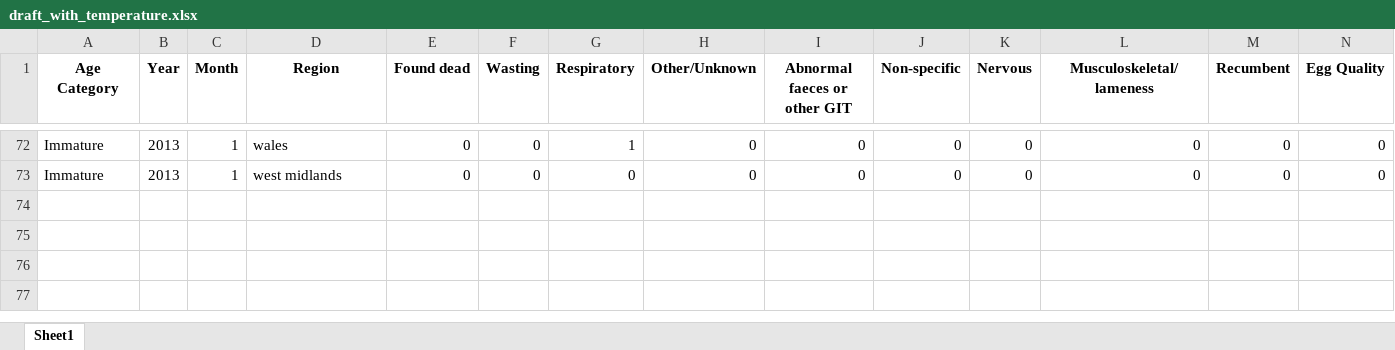
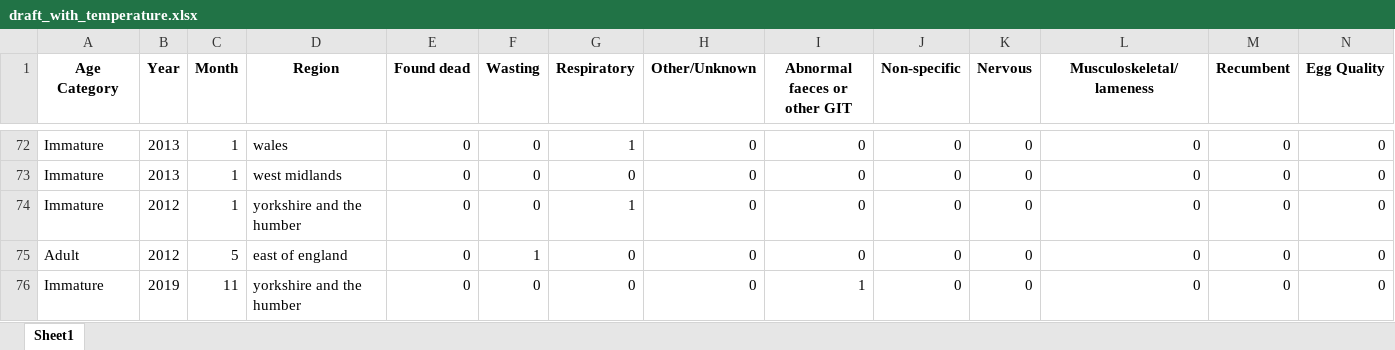
Before and after one commit to girishiva93/DATA_ANALYTICS_VISUALISATION, an Excel workbook: draft_with_temperature.xlsx, sheet Sheet1, drawn as a sheet; only a part is shown, gaps mark what is left out; values as stored, in another font and other column widths than the file's, no borders; rows hold the shown columns only; the diff names each change by its address in the sheet, - before the commit and + after, or states it on an @@ line.

Commit message:
Fe - clean data

```diff
--- a/draft_with_temperature.xlsx (sheet Sheet1)
+++ b/draft_with_temperature.xlsx (sheet Sheet1)
+row 74: Immature | 2012 | 1 | yorkshire and the humber | 0 | 0 | 1 | 0 | 0 | 0 | 0 | 0 | 0 | 0
+row 75: Adult | 2012 | 5 | east of england | 0 | 1 | 0 | 0 | 0 | 0 | 0 | 0 | 0 | 0
+row 76: Immature | 2019 | 11 | yorkshire and the humber | 0 | 0 | 0 | 0 | 1 | 0 | 0 | 0 | 0 | 0
```
